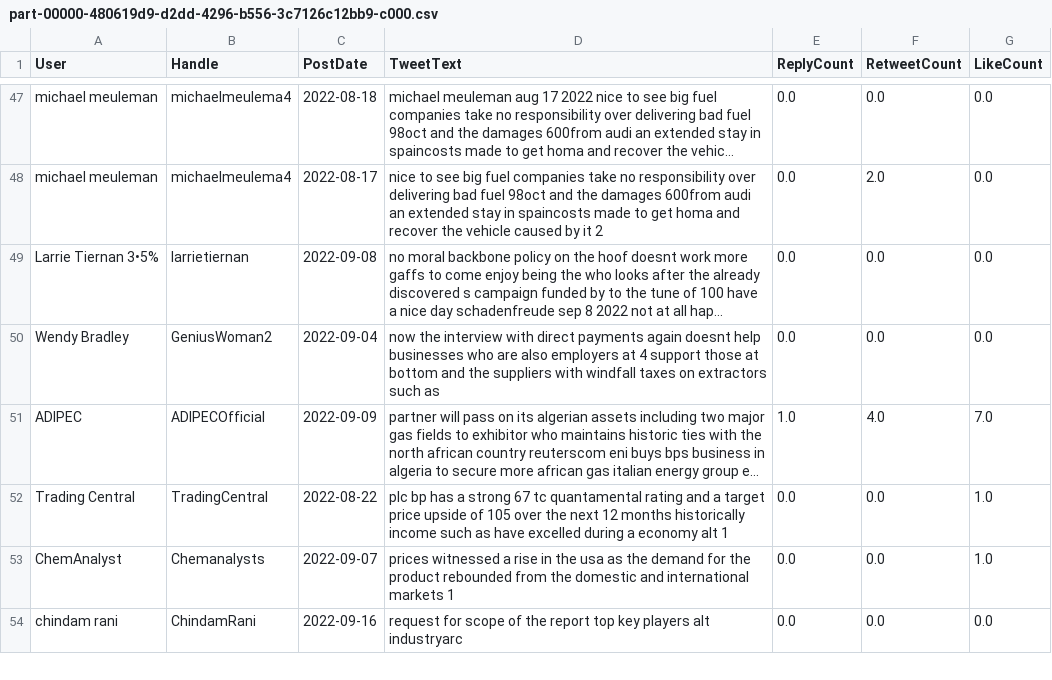
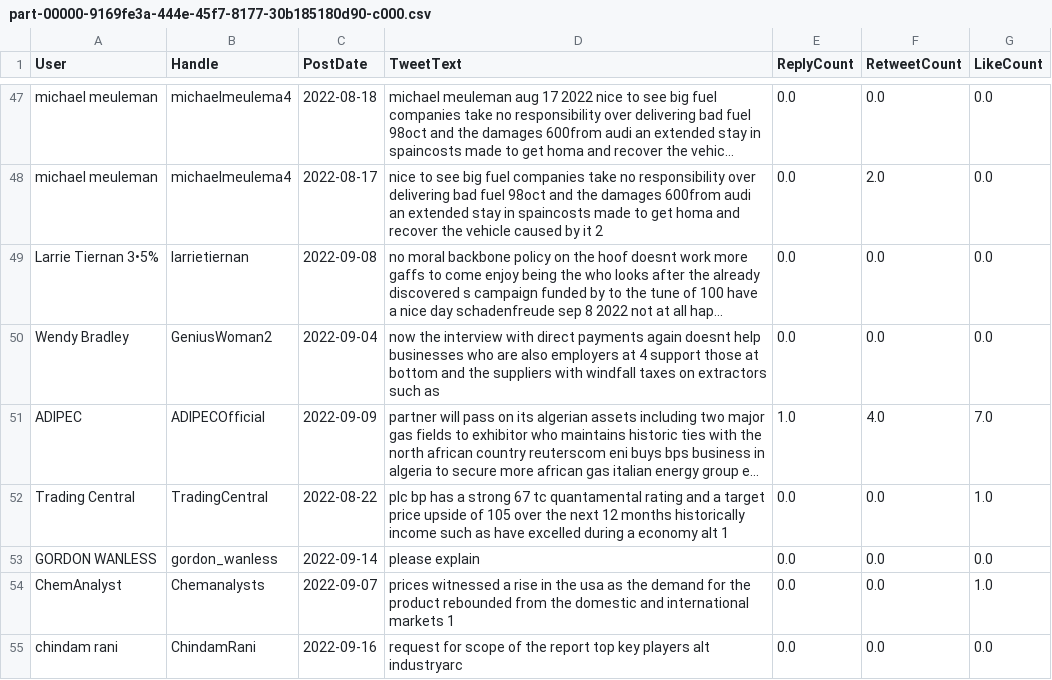
Before and after one commit to Pse1234/sentimental-analysis-energy-stocks, a CSV file: data/data_cleaned/webscraped_BP_PLC/part-00000-9169fe3a-444e-45f7-8177-30b185180d90-c000.csv (was data/data_cleaned/webscraped_BP_PLC.csv/part-00000-480619d9-d2dd-4296-b556-3c7126c12bb9-c000.csv), drawn as a sheet; only a part is shown, gaps mark what is left out; long unchanged cells end in …; the diff covers the shown part only; the diff names each change by its address in the sheet, - before the commit and + after, or states it on an @@ line.

```diff
--- a/data/data_cleaned/webscraped_BP_PLC.csv/part-00000-480619d9-d2dd-4296-b556-3c7126c12bb9-c000.csv
+++ b/data/data_cleaned/webscraped_BP_PLC/part-00000-9169fe3a-444e-45f7-8177-30b185180d90-c000.csv
+row 53: GORDON WANLESS | gordon_wanless | 2022-09-14 | please explain | 0.0 | 0.0 | 0.0
```
Also changed, not shown: 5 added rows and 1 removed row elsewhere in this file, data/data_cleaned/webscraped_FMC_CORP/part-00000-ea27d81f-27be-4e5a-9cc2-88ccb53607a7-c000.csv, data/data_cleaned/webscraped_WEYERHAEUSER_CO/part-00000-5305ef13-248d-49c3-a77a-ae3f402be90c-c000.csv, 13 other files.
